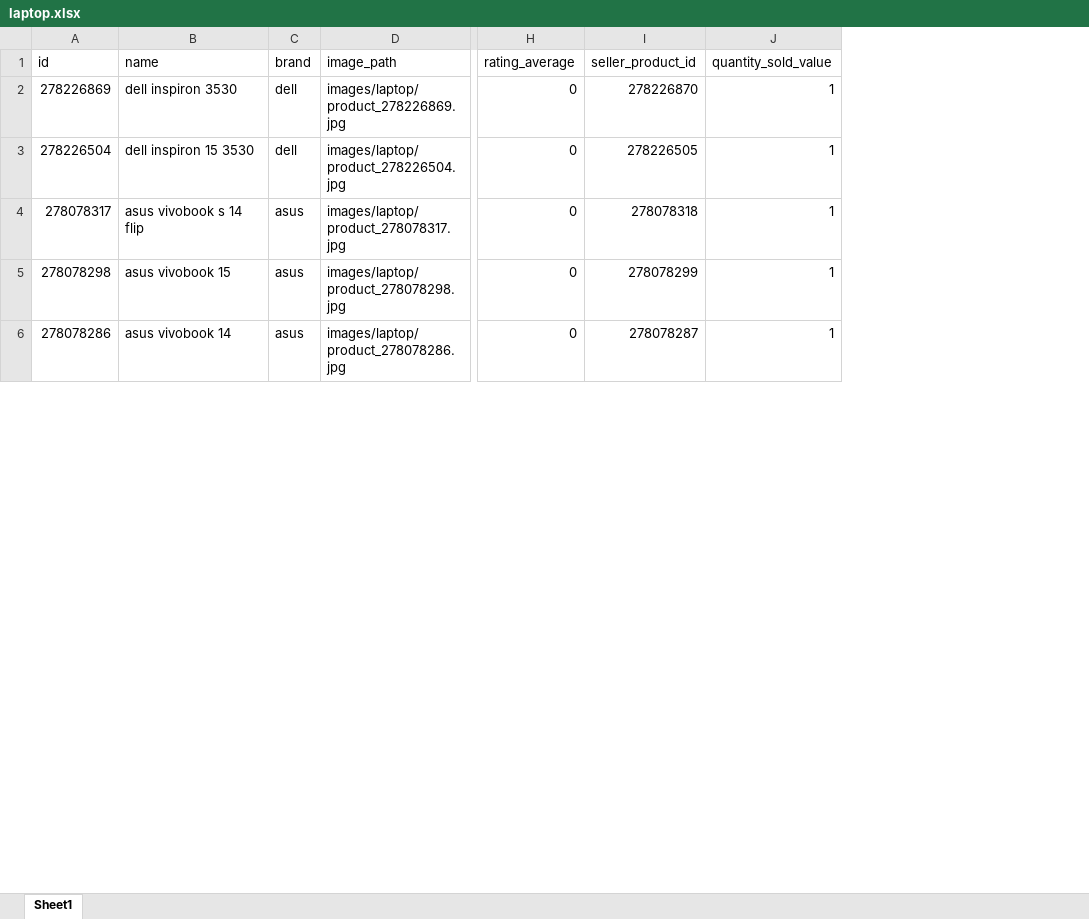
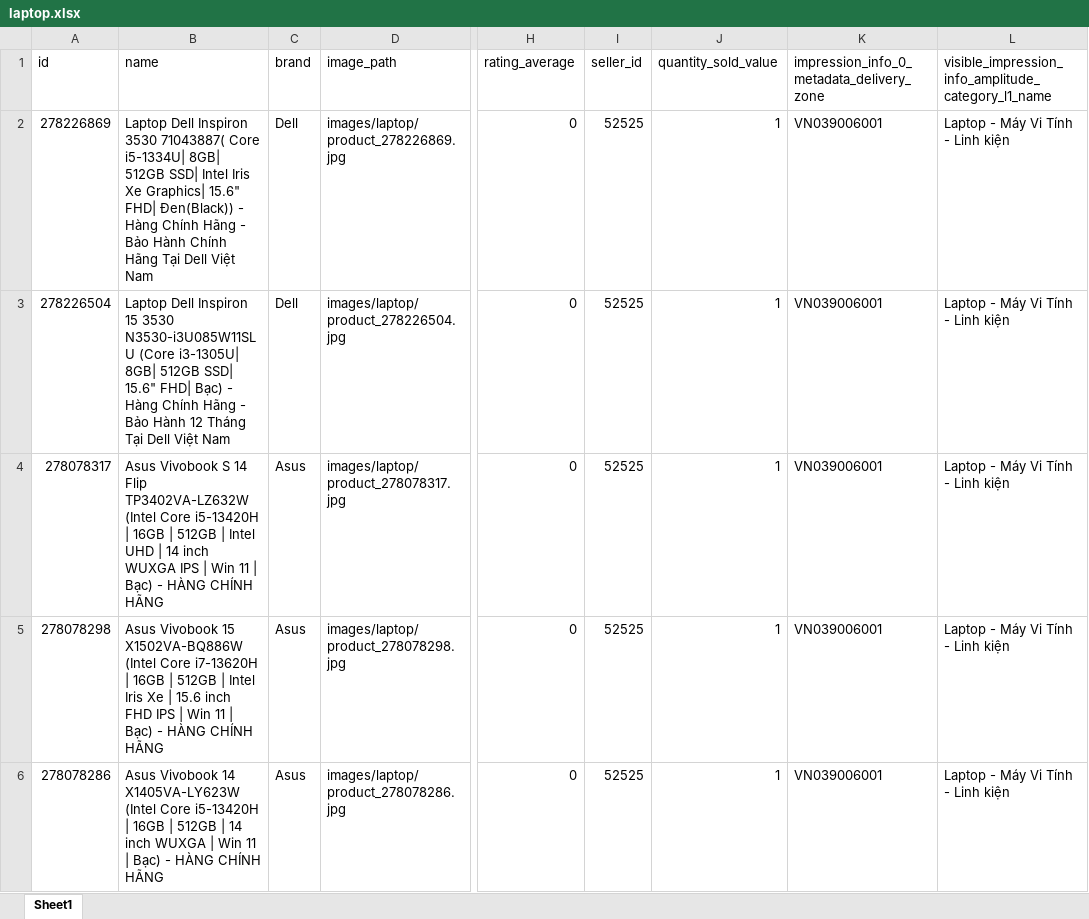
Before and after one commit to PhanKhaiDIen/crawl_data, an Excel workbook: pre-processing/data_cleaned/laptop.xlsx, sheet Sheet1, drawn as a sheet; only a part is shown, gaps mark what is left out; values as stored, in another font and other column widths than the file's, no cell formats; removed rows and columns are numbered as before the commit, all else as after; the diff covers the shown part only; the diff names each change by its address in the sheet, - before the commit and + after, or states it on an @@ line.

```diff
--- a/pre-processing/data_cleaned/laptop.xlsx (sheet Sheet1)
+++ b/pre-processing/data_cleaned/laptop.xlsx (sheet Sheet1)
-column I (seller_product_id), rows 2-6: 278226870 | 278226505 | 278078318 | 278078299 | 278078287
+column I (seller_id), rows 2-6: all 52525
+column K, rows 1-6: impression_info_0_metadata_delivery_zone | VN039006001 | VN039006001 | VN039006001 | VN039006001 | VN039006001
+column L, rows 1-6: visible_impression_info_amplitude_category_l1_name | Laptop - Máy Vi Tính - Linh kiện | Laptop - Máy Vi Tính - Linh kiện | Laptop - Máy Vi Tính - Linh kiện | Laptop - Máy Vi Tính - Linh kiện | Laptop - Máy Vi Tính - Linh kiện
-B2 (name): dell inspiron 3530
+B2 (name): Laptop Dell Inspiron 3530 71043887( Core i5-1334U| 8GB| 512GB SSD| Intel Iris Xe Graphics| 15.6" FHD| Đen(Black)) - Hàng Chính Hãng - Bảo Hành Chính Hãng Tại Dell Việt Nam
-C2:C3 (brand): dell
+C2:C3 (brand): Dell
-B3 (name): dell inspiron 15 3530
+B3 (name): Laptop Dell Inspiron 15 3530 N3530-i3U085W11SLU (Core i3-1305U| 8GB| 512GB SSD| 15.6" FHD| Bạc) - Hàng Chính Hãng - Bảo Hành 12 Tháng Tại Dell Việt Nam
-B4 (name): asus vivobook s 14 flip
+B4 (name): Asus Vivobook S 14 Flip TP3402VA-LZ632W (Intel Core i5-13420H | 16GB | 512GB | Intel UHD | 14 inch WUXGA IPS | Win 11 | Bạc) - HÀNG CHÍNH HÃNG
-C4:C6 (brand): asus
+C4:C6 (brand): Asus
-B5 (name): asus vivobook 15
+B5 (name): Asus Vivobook 15 X1502VA-BQ886W (Intel Core i7-13620H | 16GB | 512GB | Intel Iris Xe | 15.6 inch FHD IPS | Win 11 | Bạc) - HÀNG CHÍNH HÃNG
-B6 (name): asus vivobook 14
+B6 (name): Asus Vivobook 14 X1405VA-LY623W (Intel Core i5-13420H | 16GB | 512GB | 14 inch WUXGA | Win 11 | Bạc) - HÀNG CHÍNH HÃNG
```
Also changed, not shown: 8 added rows and 185 edited cells elsewhere in this sheet, cell formats, pre-processing/data_cleaned/camera.xlsx, pre-processing/data_cleaned/phone.xlsx, 17 other files.
